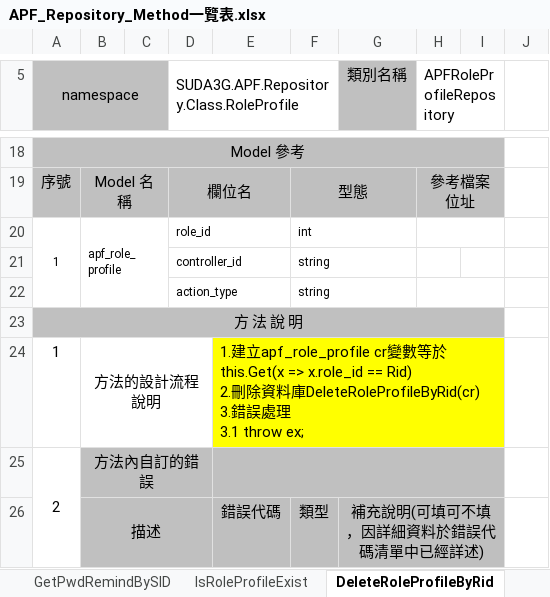
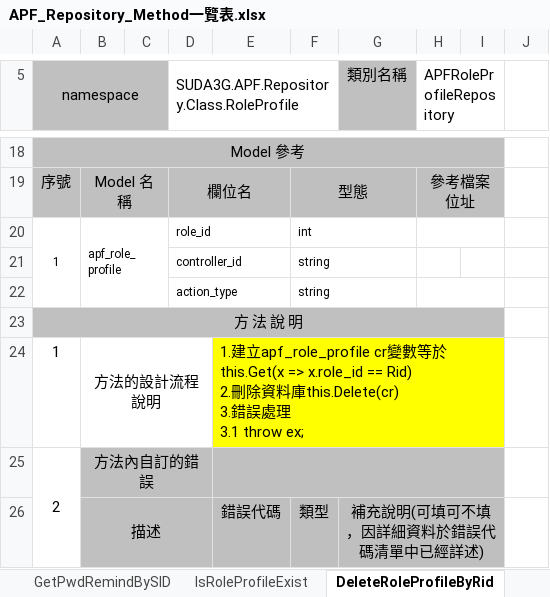
Before and after one commit to OldtreeChen/Suda3g, an Excel workbook: APF/RA006/Method/APF_Repository_Method一覽表.xlsx, sheet DeleteRoleProfileByRid, drawn as a sheet; only a part is shown, gaps mark what is left out; values as stored, in another font and other column widths than the file's, no borders; charts and pictures not drawn; ↵ is a line break in a cell; the diff names each change by its address in the sheet, - before the commit and + after, or states it on an @@ line.

```diff
--- a/APF/RA006/Method/APF_Repository_Method一覽表.xlsx (sheet DeleteRoleProfileByRid)
+++ b/APF/RA006/Method/APF_Repository_Method一覽表.xlsx (sheet DeleteRoleProfileByRid)
-E24: …料庫DeleteRoleProfileByRid(cr) ↵ 3.錯…
+E24: …料庫this.Delete(cr) ↵ 3.錯…
```
Also changed, not shown: sheet GetQueryScopeByRid, APF/RA006/Method/APF_BIZ_Method一覽表.xlsx, APF/RA006/Method/APF_Controller_Method一覽表.xlsx, 2 other files.
